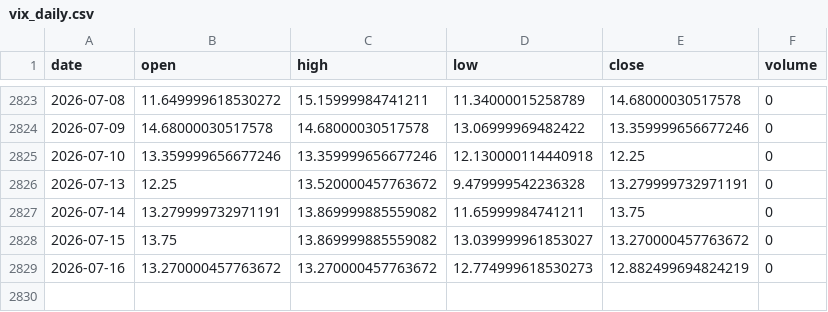
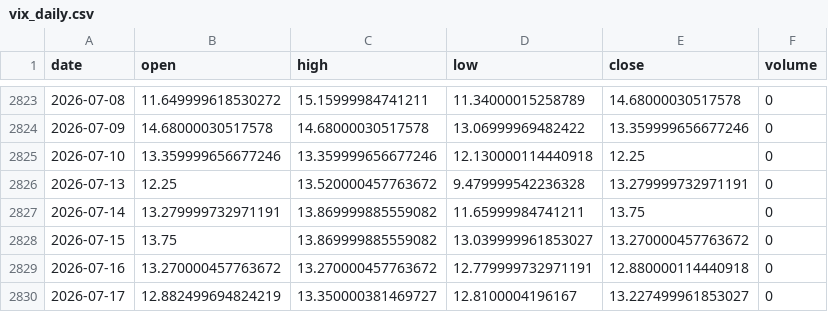
Before and after one commit to pravindev666/David-V2, a CSV file: data/vix_daily.csv, drawn as a sheet; only a part is shown, gaps mark what is left out.

Commit message:
Auto-sync: Market data update 2026-07-17 05:33

```diff
--- a/data/vix_daily.csv
+++ b/data/vix_daily.csv
@@ -2828,2 +2828,3 @@ date,open,high,low,close,volume
 2026-07-15,13.75,13.869999885559082,13.039999961853027,13.270000457763672,0
-2026-07-16,13.270000457763672,13.270000457763672,12.774999618530273,12.882499694824219,0
+2026-07-16,13.270000457763672,13.270000457763672,12.779999732971191,12.880000114440918,0
+2026-07-17,12.882499694824219,13.350000381469727,12.8100004196167,13.227499961853027,0
```
Also changed, not shown: data/nifty_daily.csv.
